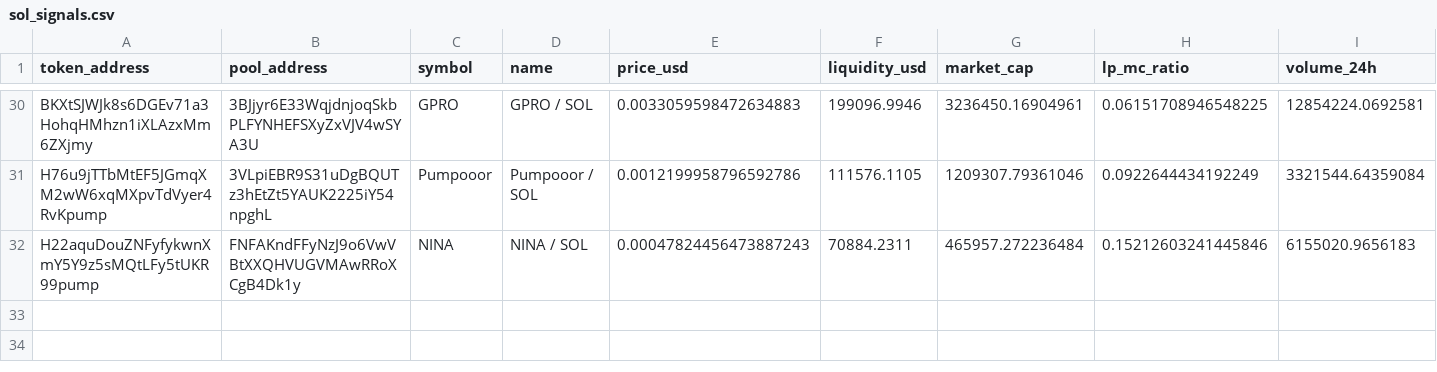
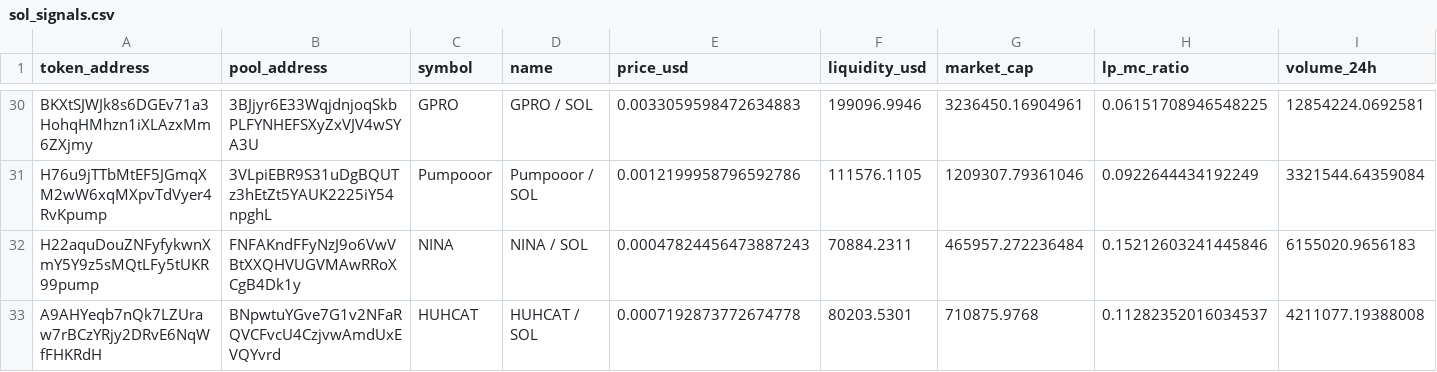
Before and after one commit to BuiBap/sol-meme-scanner, a CSV file: sol_signals.csv, drawn as a sheet; only a part is shown, gaps mark what is left out; rows hold the shown columns only; the diff names each change by its address in the sheet, - before the commit and + after, or states it on an @@ line.

```diff
--- a/sol_signals.csv
+++ b/sol_signals.csv
+row 33: A9AHYeqb7nQk7LZUraw7rBCzYRjy2DRvE6NqWfFHKRdH | BNpwtuYGve7G1v2NFaRQVCFvcU4CzjvwAmdUxEVQYvrd | HUHCAT | HUHCAT / SOL | 0.0007192873772674778 | 80203.5301 | 710875.9768 | 0.11282352016034537 | 4211077.19388008
```
Also changed, not shown: 1 other file.
